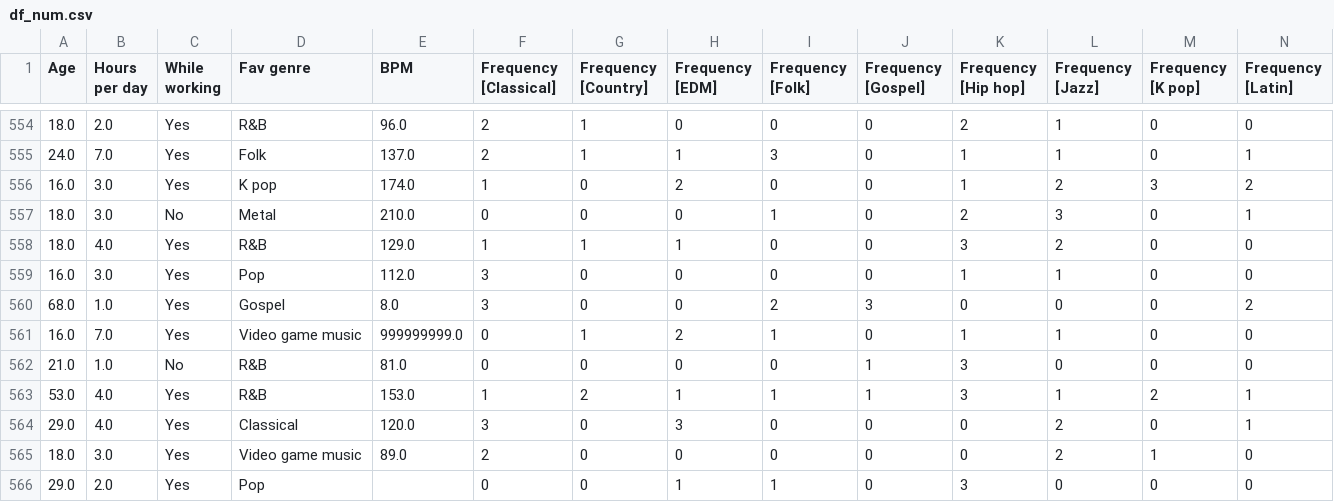
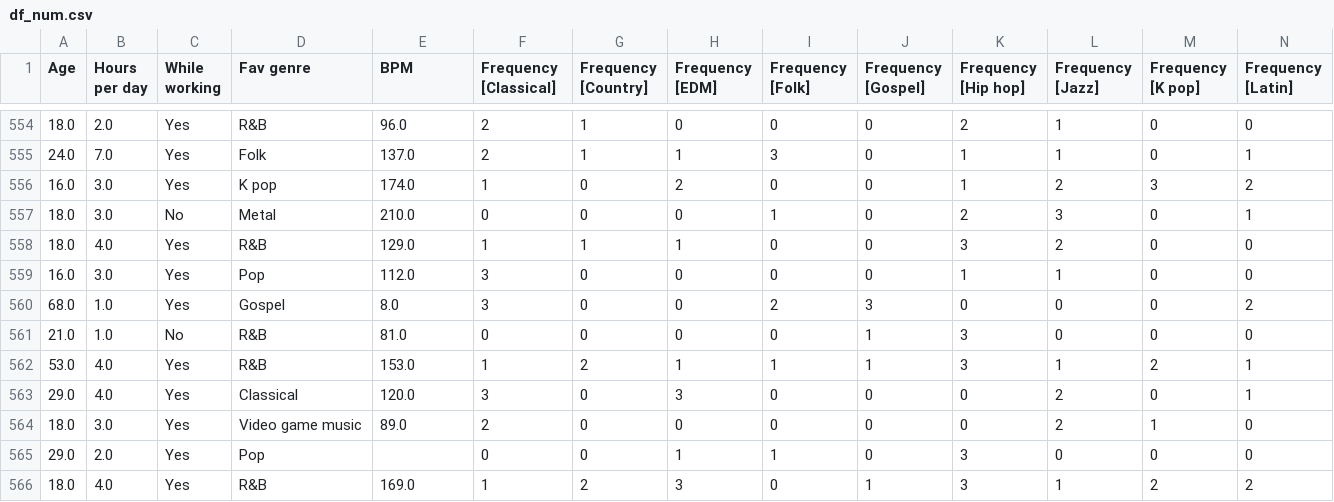
Before and after one commit to TheWizler/project1_group_10, a CSV file: Sarah's_work/df_num.csv, drawn as a sheet; only a part is shown, gaps mark what is left out; the shorter side is filled out with more unchanged rows; rows hold the shown columns only; the diff names each change by its address in the sheet, - before the commit and + after, or states it on an @@ line.

```diff
--- a/Sarah's_work/df_num.csv
+++ b/Sarah's_work/df_num.csv
-row 561: 16.0 | 7.0 | Yes | Video game music | 999999999.0 | 0 | 1 | 2 | 1 | 0 | 1 | 1 | 0 | 0
```
Also changed, not shown: 2 other files.
